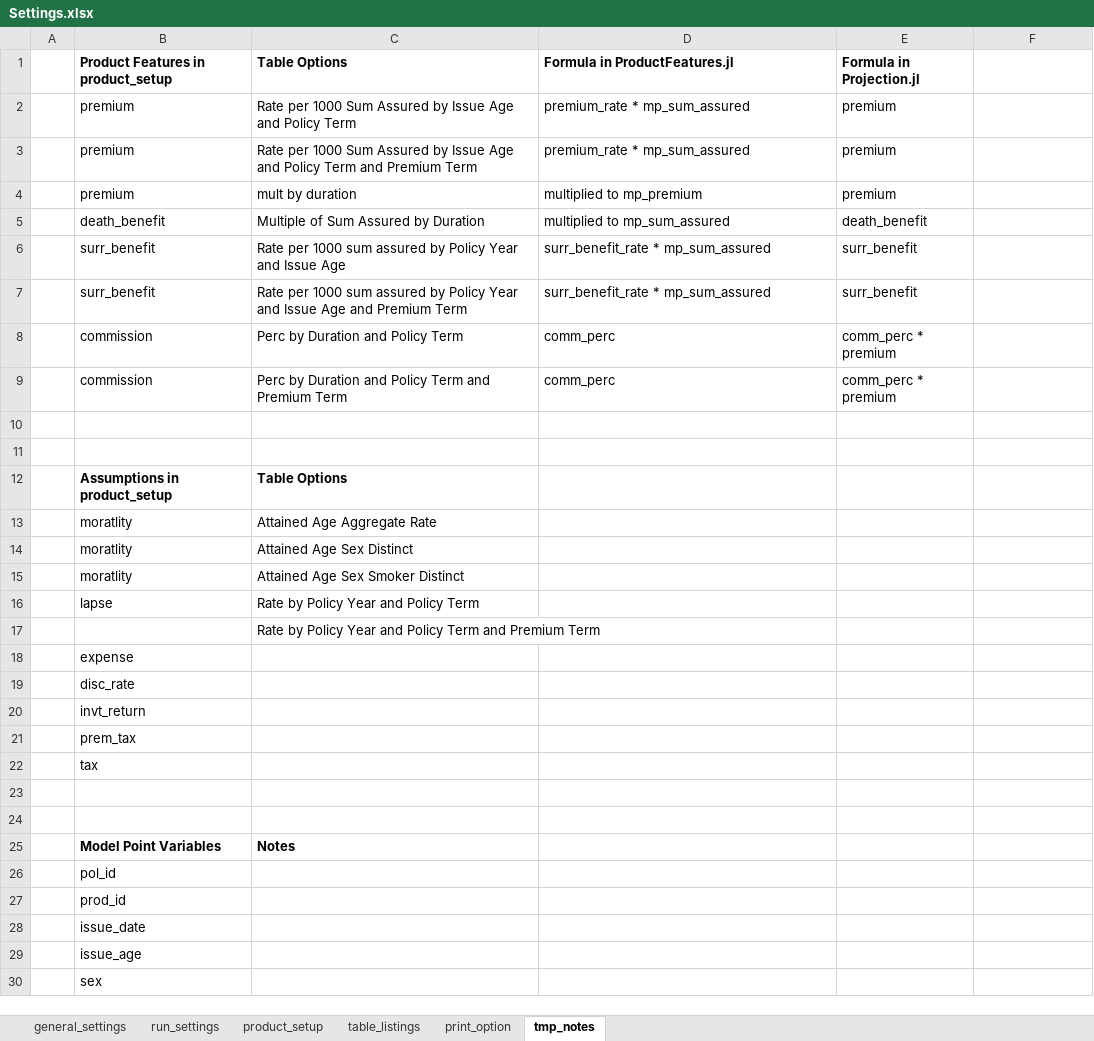
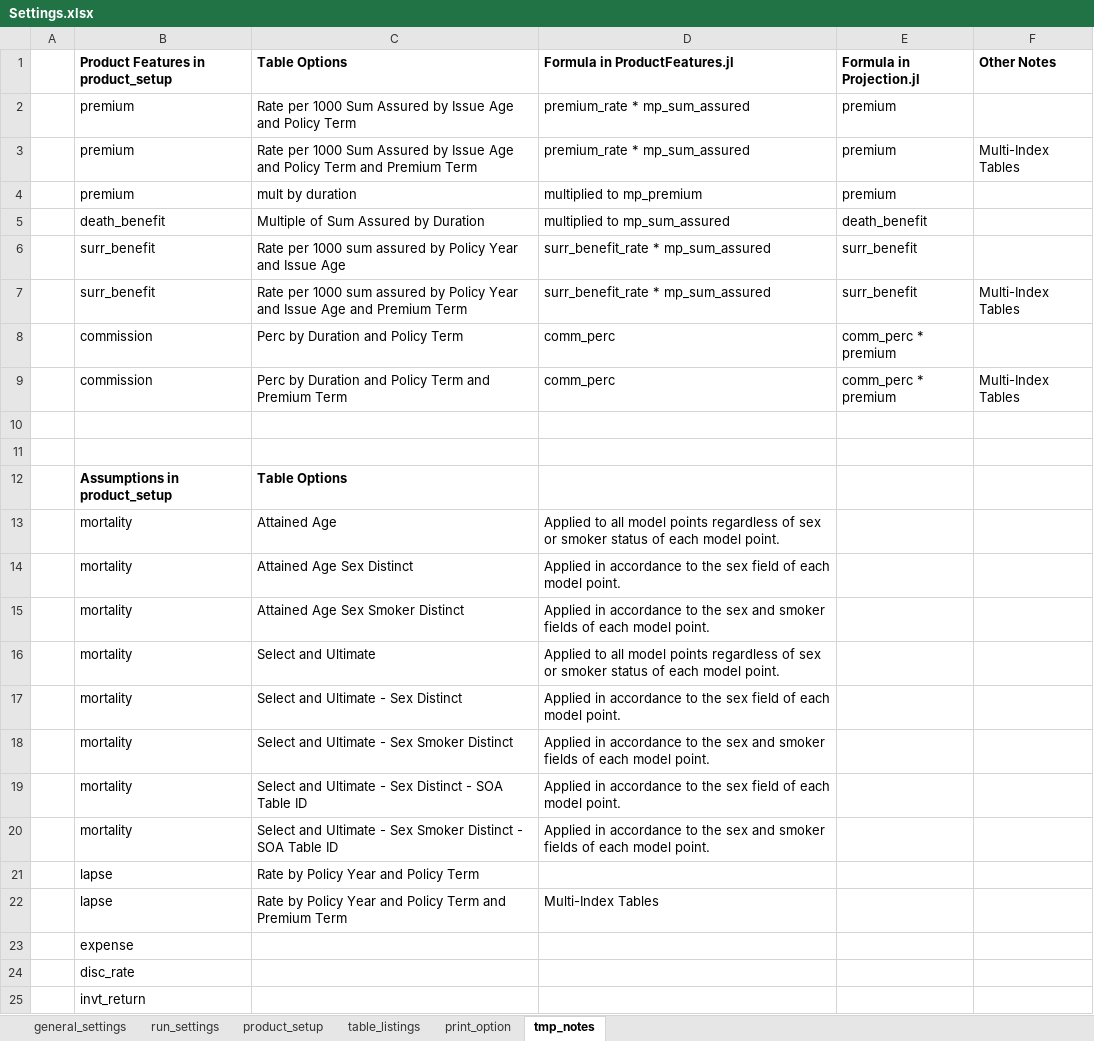
Before and after one commit to starrynitz/TradLifeModel, an Excel workbook: Input/Settings.xlsx, sheet tmp_notes, drawn as a sheet; only a part is shown; the shorter side is filled out with more unchanged rows; values as stored, in another font and other column widths than the file's, no borders; removed rows and columns are numbered as before the commit, all else as after; the diff names each change by its address in the sheet, - before the commit and + after, or states it on an @@ line.

Commit message:
add mort and lapse table types

```diff
--- a/Input/Settings.xlsx (sheet tmp_notes)
+++ b/Input/Settings.xlsx (sheet tmp_notes)
-F1: (empty)
+F1: Other Notes
-F3 (Other Notes): (empty)
+F3 (Other Notes): Multi-Index Tables
-F7 (Other Notes): (empty)
+F7 (Other Notes): Multi-Index Tables
-F9 (Other Notes): (empty)
+F9 (Other Notes): Multi-Index Tables
-row 13:  | moratlity | Attained Age Aggregate Rate
+row 13:  | mortality | Attained Age | Applied to all model points regardless of sex or smoker status of each model point.
-B14:B15: moratlity
+B14:B15: mortality
-D14 (Formula in ProductFeatures.jl): (empty)
+D14 (Formula in ProductFeatures.jl): Applied in accordance to the sex field of each model point.
-D15 (Formula in ProductFeatures.jl): (empty)
+D15 (Formula in ProductFeatures.jl): Applied in accordance to the sex and smoker fields of each model point.
+row 16:  | mortality | Select and Ultimate | Applied to all model points regardless of sex or smoker status of each model point.
+row 17:  | mortality | Select and Ultimate - Sex Distinct | Applied in accordance to the sex field of each model point.
+row 18:  | mortality | Select and Ultimate - Sex Smoker Distinct | Applied in accordance to the sex and smoker fields of each model point.
+row 19:  | mortality | Select and Ultimate - Sex Distinct - SOA Table ID | Applied in accordance to the sex field of each model point.
+row 20:  | mortality | Select and Ultimate - Sex Smoker Distinct - SOA Table ID | Applied in accordance to the sex and smoker fields of each model point.
-row 17:  |  | Rate by Policy Year and Policy Term and Premium Term
+row 22:  | lapse | Rate by Policy Year and Policy Term and Premium Term | Multi-Index Tables
```
Also changed, not shown: sheet product_setup, sheet table_listings, sheet general_settings, formulas that keep their value, hidden cells, 13 other files.
